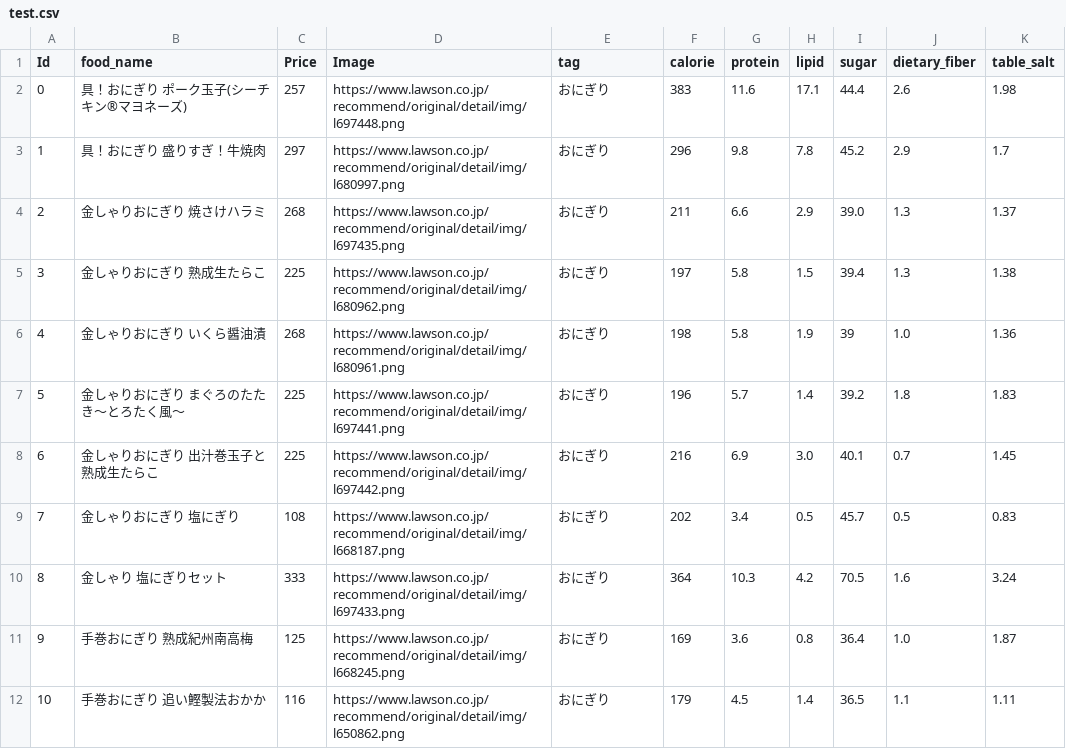
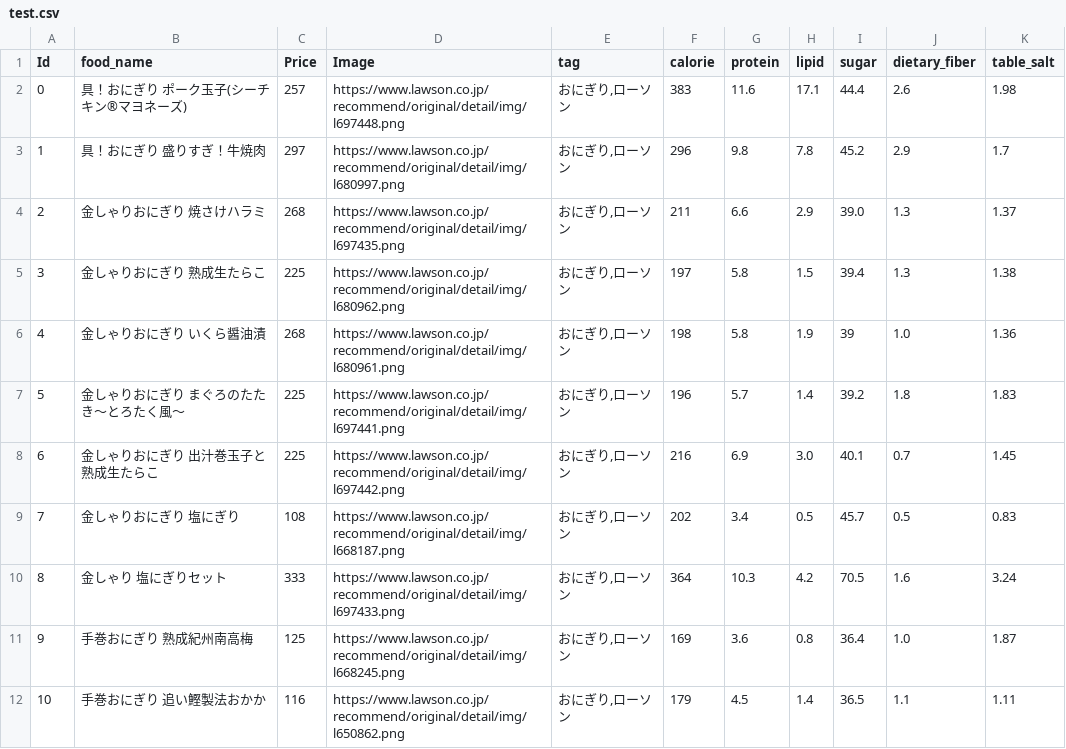
Before and after one commit to asakuno/debukatsu, a CSV file: db/test.csv, drawn as a sheet.

```diff
--- a/db/test.csv
+++ b/db/test.csv
@@ -1,12 +1,12 @@
 Id,food_name,Price,Image,tag,calorie,protein,lipid,sugar,dietary_fiber,table_salt
-0,"具！おにぎり ポーク玉子(シーチキン®マヨネーズ)",257,"https://www.lawson.co.jp/recommend/original/detail/img/l697448.png",おにぎり,383,11.6,17.1,44.4,2.6,1.98
-1,"具！おにぎり 盛りすぎ！牛焼肉",297,"https://www.lawson.co.jp/recommend/original/detail/img/l680997.png",おにぎり,296,9.8,7.8,45.2,2.9,1.7
-2,"金しゃりおにぎり 焼さけハラミ",268,"https://www.lawson.co.jp/recommend/original/detail/img/l697435.png",おにぎり,211,6.6,2.9,39.0,1.3,1.37
-3,"金しゃりおにぎり 熟成生たらこ",225,"https://www.lawson.co.jp/recommend/original/detail/img/l680962.png",おにぎり,197,5.8,1.5,39.4,1.3,1.38
-4,"金しゃりおにぎり いくら醤油漬",268,"https://www.lawson.co.jp/recommend/original/detail/img/l680961.png",おにぎり,198,5.8,1.9,39,1.0,1.36
-5,"金しゃりおにぎり まぐろのたたき〜とろたく風〜",225,"https://www.lawson.co.jp/recommend/original/detail/img/l697441.png",おにぎり,196,5.7,1.4,39.2,1.8,1.83
-6,"金しゃりおにぎり 出汁巻玉子と熟成生たらこ",225,"https://www.lawson.co.jp/recommend/original/detail/img/l697442.png",おにぎり,216,6.9,3.0,40.1,0.7,1.45
-7,"金しゃりおにぎり 塩にぎり",108,"https://www.lawson.co.jp/recommend/original/detail/img/l668187.png",おにぎり,202,3.4,0.5,45.7,0.5,0.83
-8,"金しゃり 塩にぎりセット",333,"https://www.lawson.co.jp/recommend/original/detail/img/l697433.png",おにぎり,364,10.3,4.2,70.5,1.6,3.24
-9,"手巻おにぎり 熟成紀州南高梅",125,"https://www.lawson.co.jp/recommend/original/detail/img/l668245.png",おにぎり,169,3.6,0.8,36.4,1.0,1.87
-10,"手巻おにぎり 追い鰹製法おかか",116,"https://www.lawson.co.jp/recommend/original/detail/img/l650862.png",おにぎり,179,4.5,1.4,36.5,1.1,1.11
+0,"具！おにぎり ポーク玉子(シーチキン®マヨネーズ)",257,"https://www.lawson.co.jp/recommend/original/detail/img/l697448.png","おにぎり,ローソン",383,11.6,17.1,44.4,2.6,1.98
+1,"具！おにぎり 盛りすぎ！牛焼肉",297,"https://www.lawson.co.jp/recommend/original/detail/img/l680997.png","おにぎり,ローソン",296,9.8,7.8,45.2,2.9,1.7
+2,"金しゃりおにぎり 焼さけハラミ",268,"https://www.lawson.co.jp/recommend/original/detail/img/l697435.png","おにぎり,ローソン",211,6.6,2.9,39.0,1.3,1.37
+3,"金しゃりおにぎり 熟成生たらこ",225,"https://www.lawson.co.jp/recommend/original/detail/img/l680962.png","おにぎり,ローソン",197,5.8,1.5,39.4,1.3,1.38
+4,"金しゃりおにぎり いくら醤油漬",268,"https://www.lawson.co.jp/recommend/original/detail/img/l680961.png","おにぎり,ローソン",198,5.8,1.9,39,1.0,1.36
+5,"金しゃりおにぎり まぐろのたたき〜とろたく風〜",225,"https://www.lawson.co.jp/recommend/original/detail/img/l697441.png","おにぎり,ローソン",196,5.7,1.4,39.2,1.8,1.83
+6,"金しゃりおにぎり 出汁巻玉子と熟成生たらこ",225,"https://www.lawson.co.jp/recommend/original/detail/img/l697442.png","おにぎり,ローソン",216,6.9,3.0,40.1,0.7,1.45
+7,"金しゃりおにぎり 塩にぎり",108,"https://www.lawson.co.jp/recommend/original/detail/img/l668187.png","おにぎり,ローソン",202,3.4,0.5,45.7,0.5,0.83
+8,"金しゃり 塩にぎりセット",333,"https://www.lawson.co.jp/recommend/original/detail/img/l697433.png","おにぎり,ローソン",364,10.3,4.2,70.5,1.6,3.24
+9,"手巻おにぎり 熟成紀州南高梅",125,"https://www.lawson.co.jp/recommend/original/detail/img/l668245.png","おにぎり,ローソン",169,3.6,0.8,36.4,1.0,1.87
+10,"手巻おにぎり 追い鰹製法おかか",116,"https://www.lawson.co.jp/recommend/original/detail/img/l650862.png","おにぎり,ローソン",179,4.5,1.4,36.5,1.1,1.11
```
Also changed, not shown: 5 other files.
